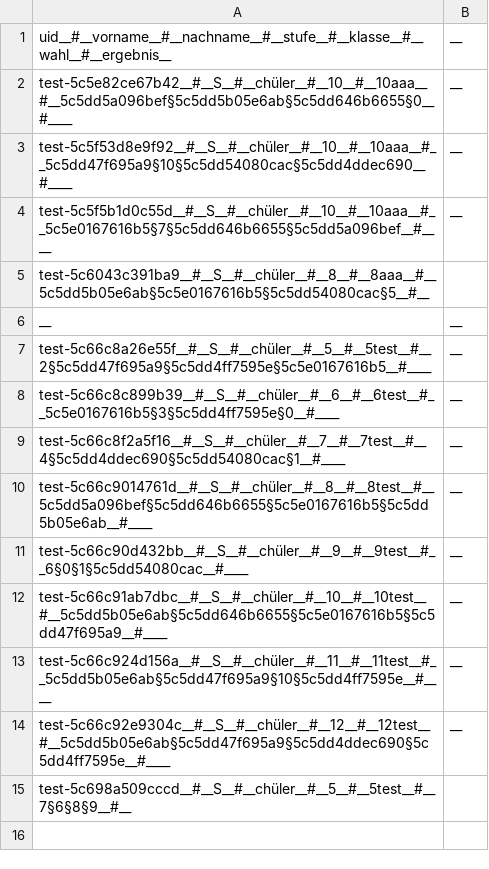
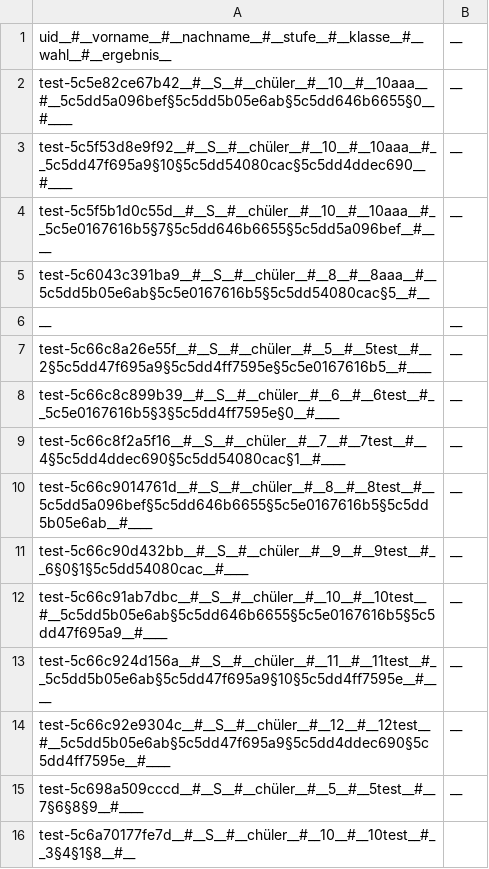
Before and after one commit to Yasamato/Zuteilungsalgorithmus, a CSV file: data/wahl.csv, drawn as a sheet.

```diff
--- a/data/wahl.csv
+++ b/data/wahl.csv
@@ -14,2 +14,3 @@ test-5c66c924d156a__#__S__#__chüler__#__11__#__11test__#__5c5dd5b05e6ab§5c5dd4
 test-5c66c92e9304c__#__S__#__chüler__#__12__#__12test__#__5c5dd5b05e6ab§5c5dd47f695a9§5c5dd4ddec690§5c5dd4ff7595e__#____;__
-test-5c698a509cccd__#__S__#__chüler__#__5__#__5test__#__7§6§8§9__#__
+test-5c698a509cccd__#__S__#__chüler__#__5__#__5test__#__7§6§8§9__#____;__
+test-5c6a70177fe7d__#__S__#__chüler__#__10__#__10test__#__3§4§1§8__#__
```
Also changed, not shown: 3 other files.
